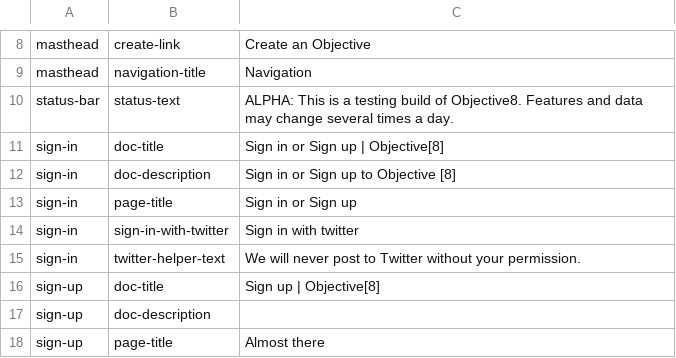
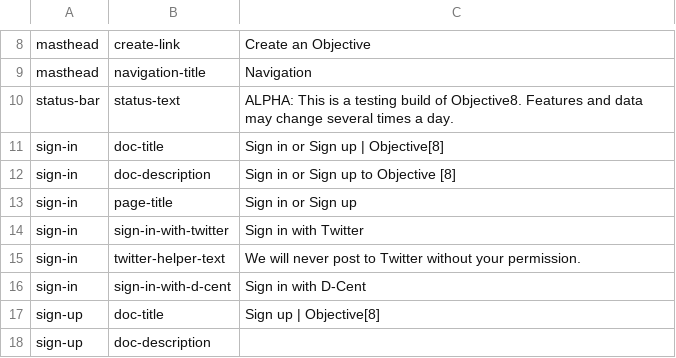
Before and after one commit to ThoughtWorksInc/objective8, a CSV file: resources/translations/en.csv, drawn as a sheet; only a part is shown, gaps mark what is left out; the shorter side is filled out with more unchanged rows.

Commit message:
CW + DM | #145 | Stonecutter 26 | Add sign in with d-cent button (toggled off)

```diff
--- a/resources/translations/en.csv
+++ b/resources/translations/en.csv
@@ -13,4 +13,5 @@ sign-in,doc-description,Sign in or Sign up to Objective [8]
 sign-in,page-title,Sign in or Sign up
-sign-in,sign-in-with-twitter,Sign in with twitter
+sign-in,sign-in-with-twitter,Sign in with Twitter
 sign-in,twitter-helper-text,We will never post to Twitter without your permission.
+sign-in,sign-in-with-d-cent,Sign in with D-Cent
 sign-up,doc-title,Sign up | Objective[8]
```
Also changed, not shown: 8 other files.
